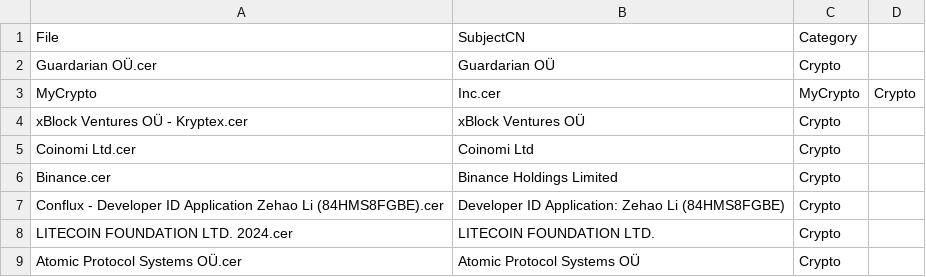
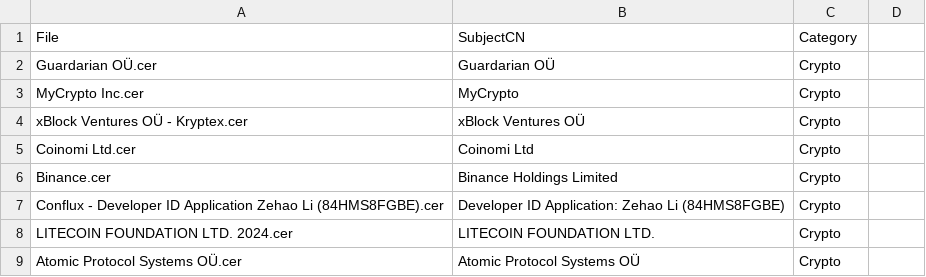
Before and after one commit to LimoWagdy/Thesis, a CSV file: Certs/Crypto+Gambling+Gaming+Media+Piracy+Malware.csv, drawn as a sheet; only a part is shown; removed rows and columns are numbered as before the commit, all else as after; the diff names each change by its address in the sheet, - before the commit and + after, or states it on an @@ line.

Commit message:
Update Crypto+Gambling+Gaming+Media+Piracy+Malware.csv

```diff
--- a/Certs/Crypto+Gambling+Gaming+Media+Piracy+Malware.csv
+++ b/Certs/Crypto+Gambling+Gaming+Media+Piracy+Malware.csv
-row 3: MyCrypto | Inc.cer | MyCrypto | Crypto
+row 3: MyCrypto Inc.cer | MyCrypto | Crypto
```
